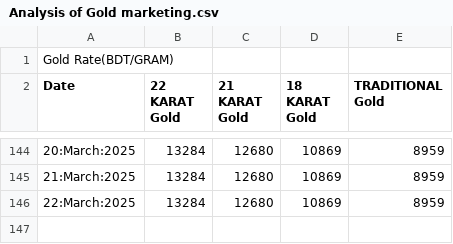
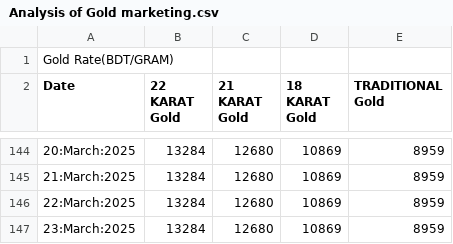
Before and after one commit to niaz86/Silver_Gold_price, a CSV file: Analysis of Gold marketing.csv, drawn as a sheet; only a part is shown, gaps mark what is left out; the diff names each change by its address in the sheet, - before the commit and + after, or states it on an @@ line.

```diff
--- a/Analysis of Gold marketing.csv
+++ b/Analysis of Gold marketing.csv
+row 147: 23:March:2025 | 13284 | 12680 | 10869 | 8959
```
Also changed, not shown: Analysis of Silver marketing.csv.
